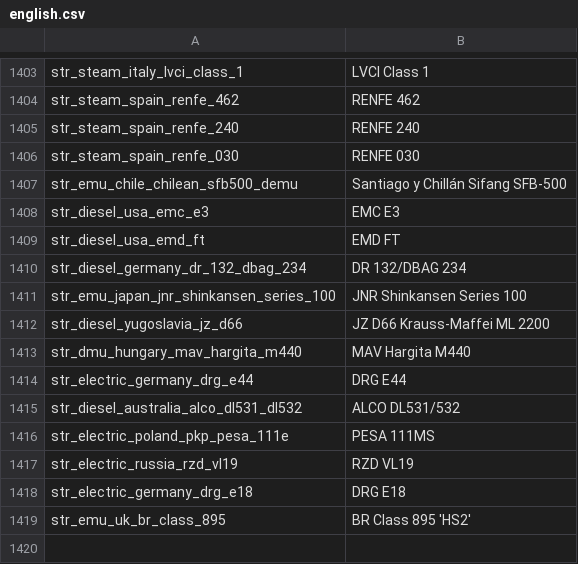
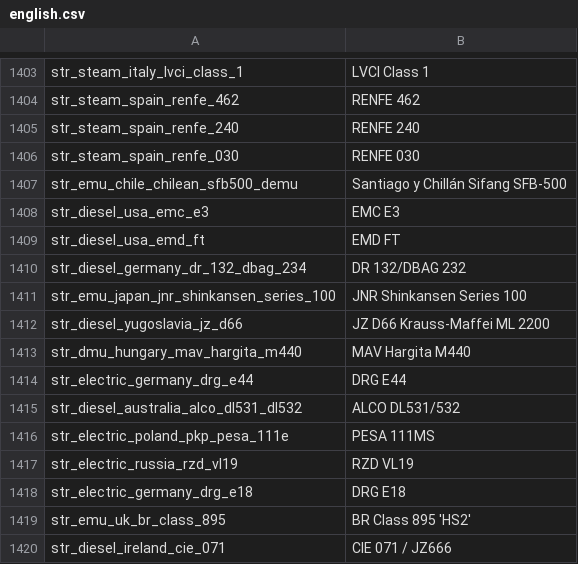
Before and after one commit to nemethviktor/2ccts_revival, a CSV file: lang/english.csv, drawn as a sheet; only a part is shown, gaps mark what is left out.

```diff
--- a/lang/english.csv
+++ b/lang/english.csv
@@ -1409,3 +1409,3 @@ str_diesel_usa_emc_e3,EMC E3
 str_diesel_usa_emd_ft,EMD FT
-str_diesel_germany_dr_132_dbag_234,DR 132/DBAG 234
+str_diesel_germany_dr_132_dbag_234,DR 132/DBAG 232
 str_emu_japan_jnr_shinkansen_series_100,JNR Shinkansen Series 100
@@ -1419 +1419,2 @@ str_electric_germany_drg_e18,DRG E18
 str_emu_uk_br_class_895,BR Class 895 'HS2'
+str_diesel_ireland_cie_071,CIE 071 / JZ666
```
Also changed, not shown: lang/afrikaans.csv, lang/catalan.csv, 53 other files.
